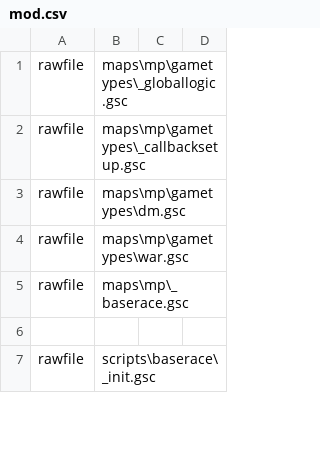
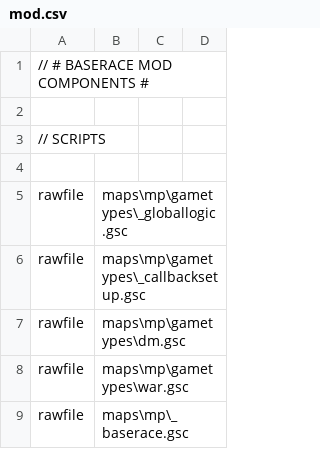
Before and after one commit to doctorluk/cod4-baserace, a CSV file: mod.csv, drawn as a sheet; only a part is shown; the shorter side is filled out with more unchanged rows; the diff covers the shown part only.

Commit message:
Display 'Baserace' when loading, vanilla dvars being set
Added _vanilla.gsc setting all vanilla vars for CoD4
Changed DEATHMATCH and TEAM_DEATHMATCH strings to 'Baserace' in mpui.str
Fixed wrong deletion command in make_iwds_default.bat and added deletion of default iwds to prevent them being filled with old files
Removed unused _load.gsc
Formatted mod.csv

```diff
--- a/mod.csv
+++ b/mod.csv
@@ -1 +1,5 @@
+// # BASERACE MOD COMPONENTS #
+
+// SCRIPTS
+
 rawfile,maps\mp\gametypes\_globallogic.gsc
```
Also changed, not shown: 11 added rows and 1 edited cell elsewhere in this file, 10 other files.
